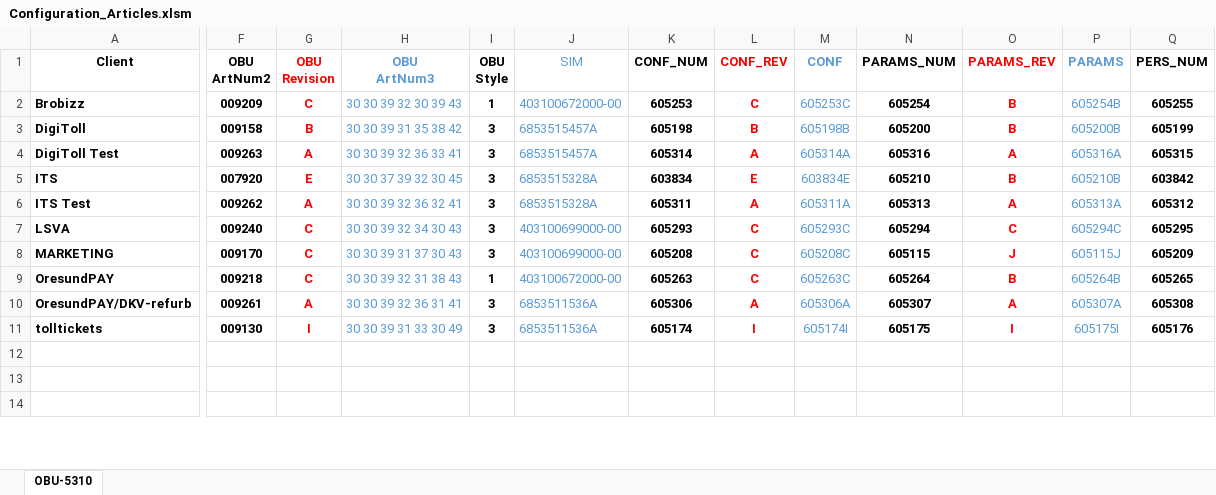
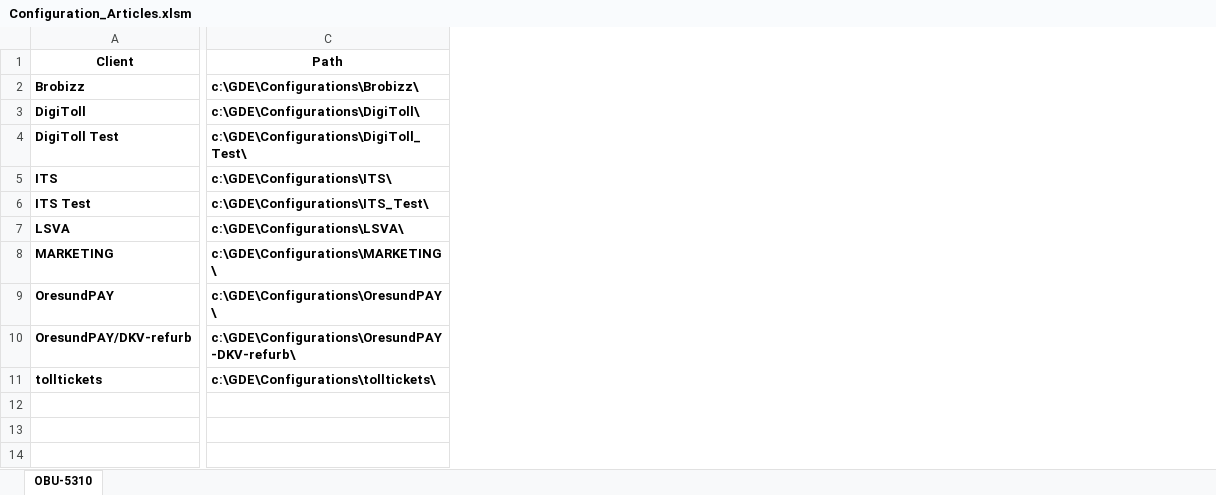
Before and after one commit to lajtail/configuration_creator, an Excel workbook: configuration_creator/Data/Configuration_Articles.xlsm, sheet OBU-5310, drawn as a sheet; only a part is shown, gaps mark what is left out; values as stored, in another font and other column widths than the file's, no borders; table styles not drawn; removed rows and columns are numbered as before the commit, all else as after; the diff covers the shown part only; the diff names each change by its address in the sheet, - before the commit and + after, or states it on an @@ line.

```diff
--- a/configuration_creator/Data/Configuration_Articles.xlsm (sheet OBU-5310)
+++ b/configuration_creator/Data/Configuration_Articles.xlsm (sheet OBU-5310)
+column C (Path), rows 2-11: c:\GDE\Configurations\Brobizz\ | c:\GDE\Configurations\DigiToll\ | c:\GDE\Configurations\DigiToll_Test\ | c:\GDE\Configurations\ITS\ | c:\GDE\Configurations\ITS_Test\ | c:\GDE\Configurations\LSVA\ | c:\GDE\Configurations\MARKETING\ | c:\GDE\Configurations\OresundPAY\ | c:\GDE\Configurations\OresundPAY-DKV-refurb\ | c:\GDE\Configurations\tolltickets\
-column F (OBU ArtNum2), rows 2-11: 009209 | 009158 | 009263 | 007920 | 009262 | 009240 | 009170 | 009218 | 009261 | 009130
@@ column G (OBU Revision) hidden, rows 2-11: C | B | A | E | A | C | C | C | A | I @@
@@ column H (OBU ArtNum3) hidden, rows 2-11: 30 30 39 32 30 39 43 | 30 30 39 31 35 38 42 | 30 30 39 32 36 33 41 | 30 30 37 39 32 30 45 | 30 30 39 32 36 32 41 | 30 30 39 32 34 30 43 | 30 30 39 31 37 30 43 | 30 30 39 32 31 38 43 | 30 30 39 32 36 31 41 | 30 30 39 31 33 30 49 @@
@@ column I (OBU Style) hidden, rows 2-11: 1 | 3 | 3 | 3 | 3 | 3 | 3 | 1 | 3 | 3 @@
@@ column J (SIM) hidden, rows 2-11: 403100672000-00 | 6853515457A | 6853515457A | 6853515328A | 6853515328A | 403100699000-00 | 403100699000-00 | 403100672000-00 | 6853511536A | 6853511536A @@
@@ column K (CONF_NUM) hidden, rows 2-11: 605253 | 605198 | 605314 | 603834 | 605311 | 605293 | 605208 | 605263 | 605306 | 605174 @@
@@ column L (CONF_REV) hidden, rows 2-11: C | B | A | E | A | C | C | C | A | I @@
@@ column M (CONF) hidden, rows 2-11: 605253C | 605198B | 605314A | 603834E | 605311A | 605293C | 605208C | 605263C | 605306A | 605174I @@
@@ column N (PARAMS_NUM) hidden, rows 2-11: 605254 | 605200 | 605316 | 605210 | 605313 | 605294 | 605115 | 605264 | 605307 | 605175 @@
@@ column O (PARAMS_REV) hidden, rows 2-11: B | B | A | B | A | C | J | B | A | I @@
@@ column P (PARAMS) hidden, rows 2-11: 605254B | 605200B | 605316A | 605210B | 605313A | 605294C | 605115J | 605264B | 605307A | 605175I @@
@@ column Q (PERS_NUM) hidden, rows 2-11: 605255 | 605199 | 605315 | 603842 | 605312 | 605295 | 605209 | 605265 | 605308 | 605176 @@
```
Also changed, not shown: 12 removed columns and 4 edited cells elsewhere in this sheet, hidden cells, 15 other files.
